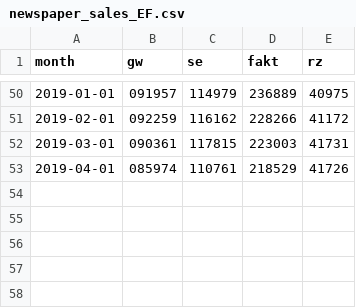
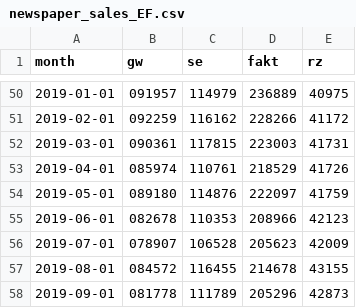
Before and after one commit to hrpunio/Data, a CSV file: ZKDP/newspaper_sales_EF.csv, drawn as a sheet; only a part is shown, gaps mark what is left out; the diff names each change by its address in the sheet, - before the commit and + after, or states it on an @@ line.

```diff
--- a/ZKDP/newspaper_sales_EF.csv
+++ b/ZKDP/newspaper_sales_EF.csv
+row 54: 2019-05-01 | 089180 | 114876 | 222097 | 41759
+row 55: 2019-06-01 | 082678 | 110353 | 208966 | 42123
+row 56: 2019-07-01 | 078907 | 106528 | 205623 | 42009
+row 57: 2019-08-01 | 084572 | 116455 | 214678 | 43155
+row 58: 2019-09-01 | 081778 | 111789 | 205296 | 42873
```
Also changed, not shown: 1 other file.
